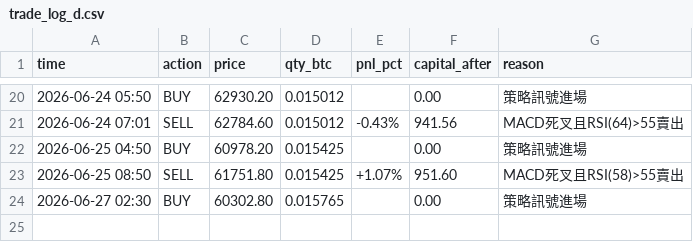
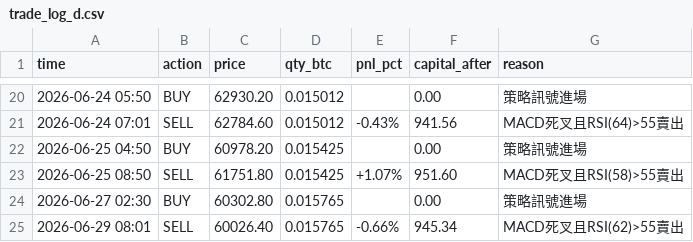
Before and after one commit to KevinYee-yee/btc-trading-bot, a CSV file: trade_log_d.csv, drawn as a sheet; only a part is shown, gaps mark what is left out; the diff names each change by its address in the sheet, - before the commit and + after, or states it on an @@ line.

```diff
--- a/trade_log_d.csv
+++ b/trade_log_d.csv
+row 25: 2026-06-29 08:01 | SELL | 60026.40 | 0.015765 | -0.66% | 945.34 | MACD死叉且RSI(62)>55賣出
```
Also changed, not shown: 1 other file.
